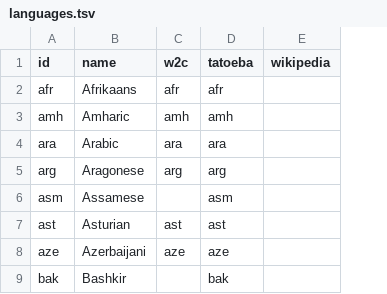
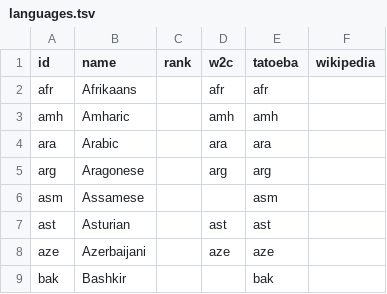
Before and after one commit to mhagiwara/nanigonet, a TSV file: languages.tsv, drawn as a sheet; only a part is shown; the diff names each change by its address in the sheet, - before the commit and + after, or states it on an @@ line.

```diff
--- a/languages.tsv
+++ b/languages.tsv
+column C (rank), empty
```
Also changed, not shown: 2 other files.
